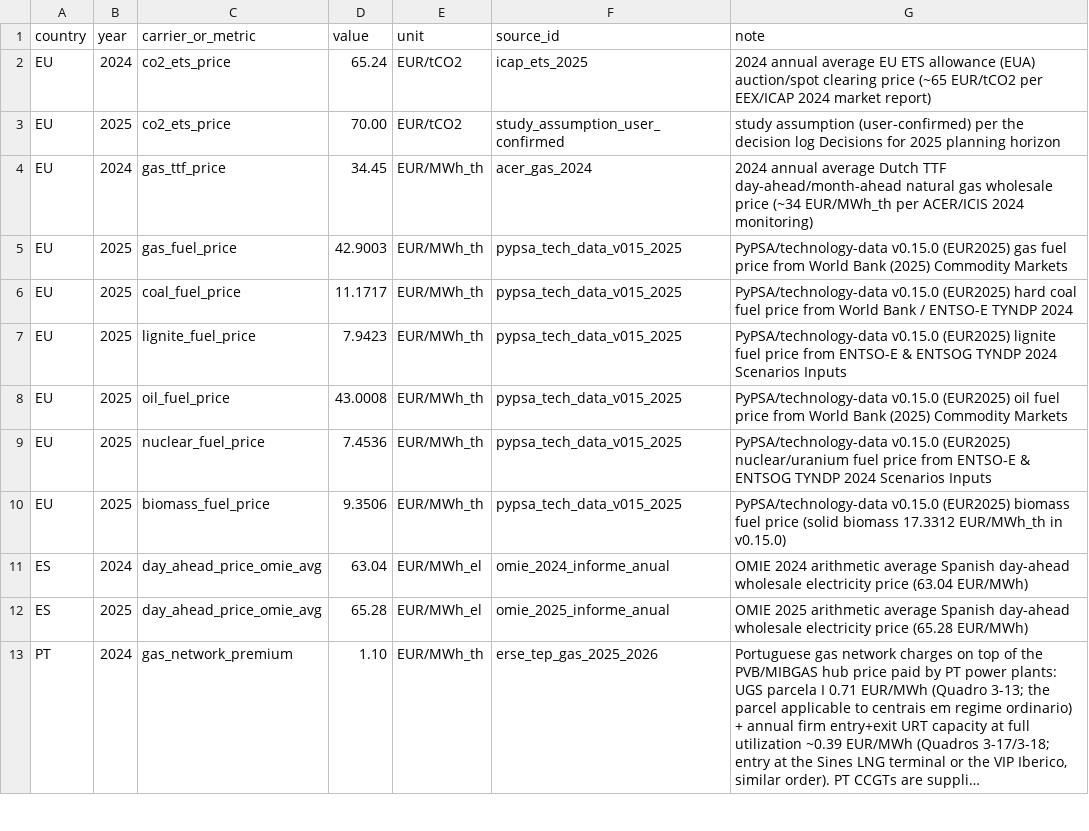
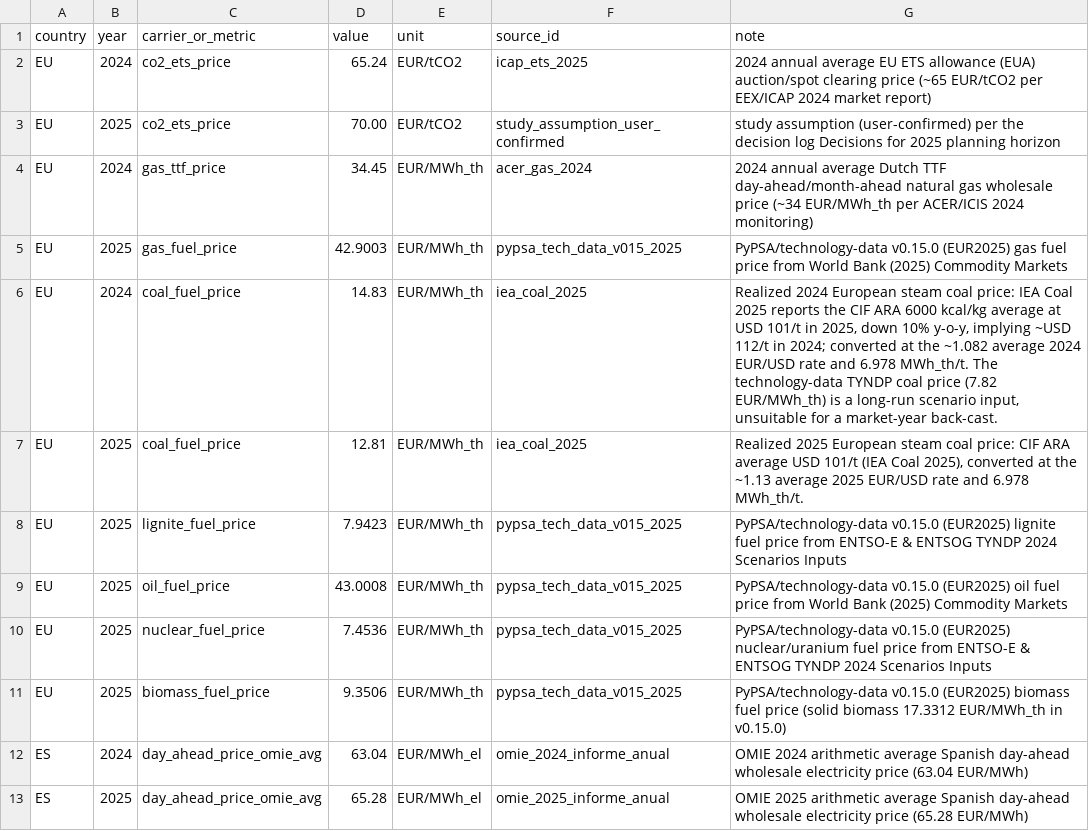
Before and after one commit to pypsalabs/spain-datacenter-decree, a CSV file: data/custom/prices.csv, drawn as a sheet; only a part is shown; the shorter side is filled out with more unchanged rows; long unchanged cells end in ….

Commit message:
Code & docs consistency; fix wildcard bug; fix realized coal prices; some config wiring
- fix variant wildcard bug for 'strict_': headline policy
- replace uncited coal price with realized CIF-ARA market prices
- fix issue with gurobi receiving HiGHS-only options
- target/policy-name mismatch now raises error
- clean dead config keys, duplicate KPIs and stale docs

```diff
--- a/data/custom/prices.csv
+++ b/data/custom/prices.csv
@@ -5,3 +5,4 @@ EU,2024,gas_ttf_price,34.45,EUR/MWh_th,acer_gas_2024,2024 annual average Dutch T
 EU,2025,gas_fuel_price,42.9003,EUR/MWh_th,pypsa_tech_data_v015_2025,PyPSA/technology-data v0.15.0 (EUR2025) gas fuel price from World Bank (2025) Commodity Markets
-EU,2025,coal_fuel_price,11.1717,EUR/MWh_th,pypsa_tech_data_v015_2025,PyPSA/technology-data v0.15.0 (EUR2025) hard coal fuel price from World Bank / ENTSO-E TYNDP 2024
+EU,2024,coal_fuel_price,14.83,EUR/MWh_th,iea_coal_2025,"Realized 2024 European steam coal price: IEA Coal 2025 reports the CIF ARA 6000 kcal/kg average at USD 101/t in 2025, down 10% y-o-y, implying ~USD 112/t in 2024; converted at the ~1.082 average 2024 EUR/USD rate and 6.978 MWh_th/t. The technology-data TYNDP coal price (7.82 EUR/MWh_th) is a long-run scenario input, unsuitable for a market-year back-cast."
+EU,2025,coal_fuel_price,12.81,EUR/MWh_th,iea_coal_2025,"Realized 2025 European steam coal price: CIF ARA average USD 101/t (IEA Coal 2025), converted at the ~1.13 average 2025 EUR/USD rate and 6.978 MWh_th/t."
 EU,2025,lignite_fuel_price,7.9423,EUR/MWh_th,pypsa_tech_data_v015_2025,PyPSA/technology-data v0.15.0 (EUR2025) lignite fuel price from ENTSO-E & ENTSOG TYNDP 2024 Scenarios Inputs
```
Also changed, not shown: results/validation/validation_patched.csv, 19 other files.
